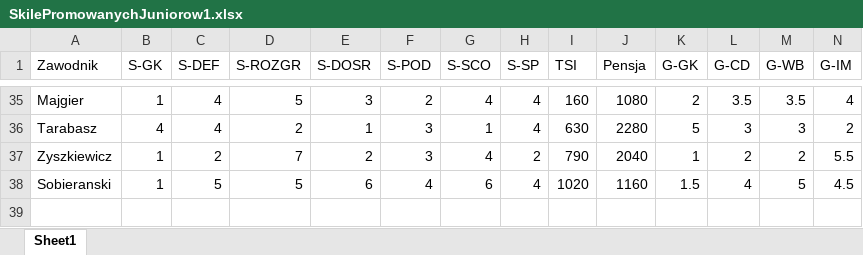
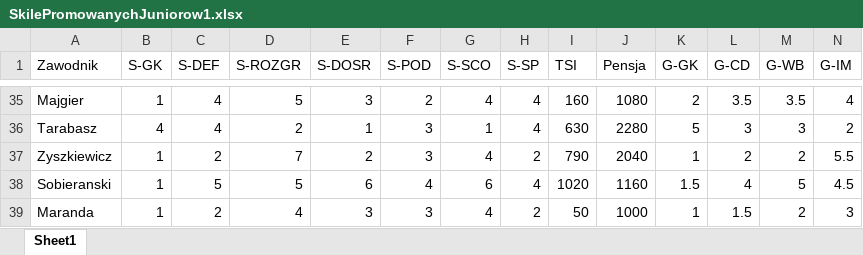
Before and after one commit to razor-blue/Hattrick_Scrapper, an Excel workbook: src/data/SkilePromowanychJuniorow1.xlsx, sheet Sheet1, drawn as a sheet; only a part is shown, gaps mark what is left out; values as stored, in another font and other column widths than the file's, no borders; conditional formats not drawn; rows hold the shown columns only; the diff names each change by its address in the sheet, - before the commit and + after, or states it on an @@ line.

```diff
--- a/src/data/SkilePromowanychJuniorow1.xlsx (sheet Sheet1)
+++ b/src/data/SkilePromowanychJuniorow1.xlsx (sheet Sheet1)
+row 39: Maranda | 1 | 2 | 4 | 3 | 3 | 4 | 2 | 50 | 1000 | 1 | 1.5 | 2 | 3
```
Also changed, not shown: 6 other files.
